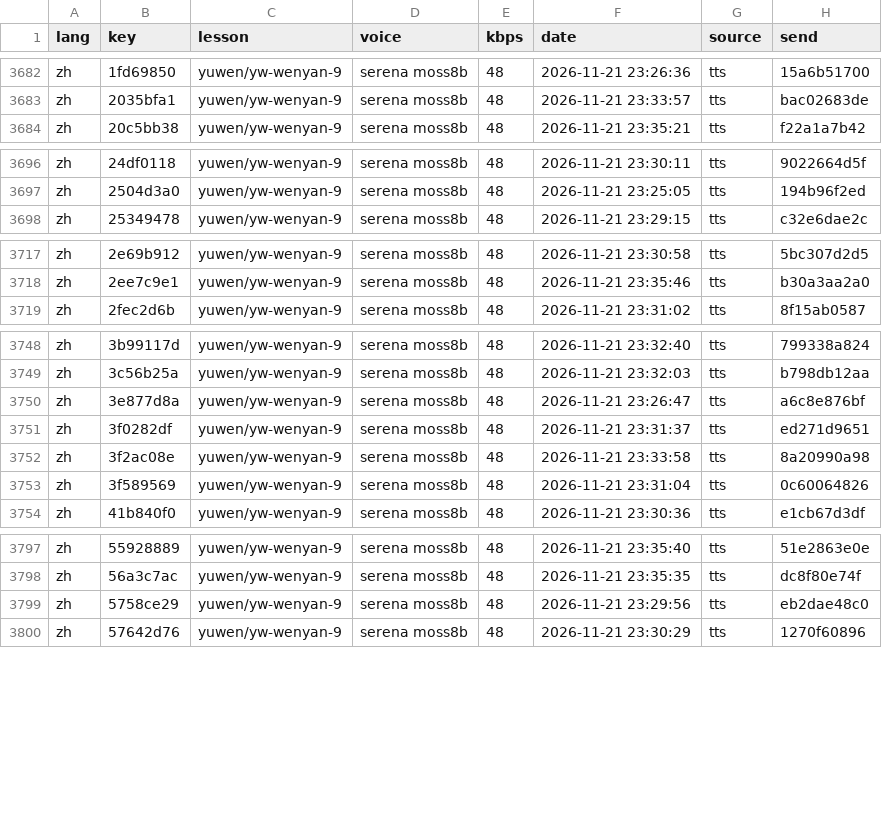
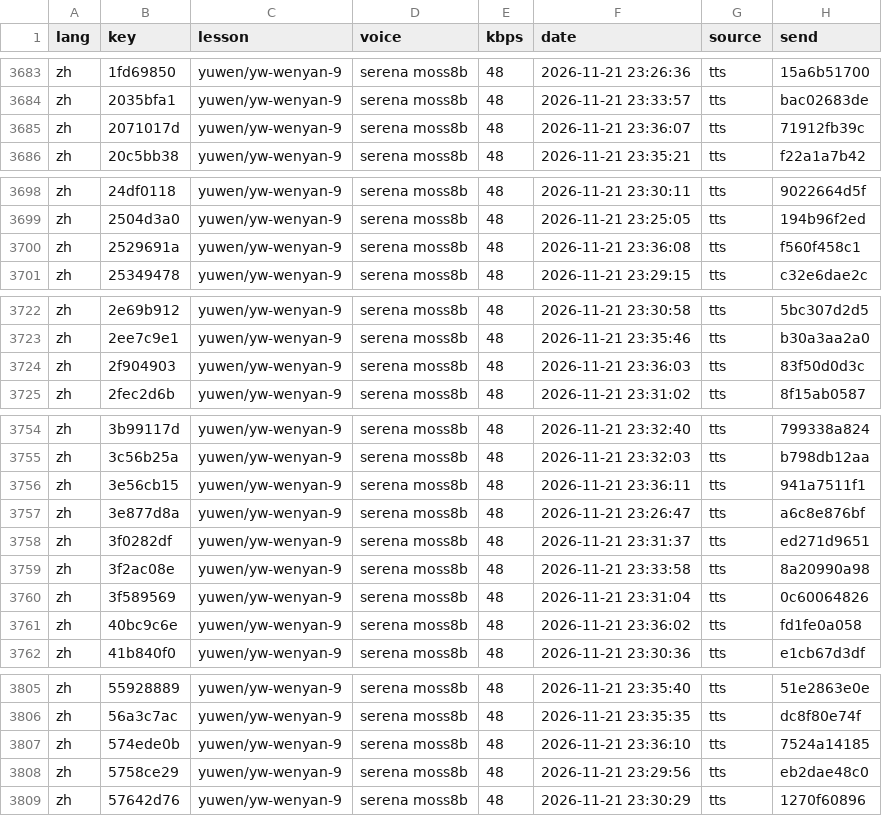
Before and after one commit to gladcolor/gc-audio-lang-math, a TSV file: status/ledger.tsv, drawn as a sheet; only a part is shown, gaps mark what is left out; the diff covers the shown part only; the diff names each change by its address in the sheet, - before the commit and + after, or states it on an @@ line.

Commit message:
yuwen/yw-wenyan-8: read-aloud (run) - finished (295/295 serena)

```diff
--- a/status/ledger.tsv
+++ b/status/ledger.tsv
+row 3685: zh | 2071017d | yuwen/yw-wenyan-9 | serena moss8b | 48 | 2026-11-21 23:36:07 | tts | 71912fb39c
+row 3700: zh | 2529691a | yuwen/yw-wenyan-9 | serena moss8b | 48 | 2026-11-21 23:36:08 | tts | f560f458c1
+row 3724: zh | 2f904903 | yuwen/yw-wenyan-9 | serena moss8b | 48 | 2026-11-21 23:36:03 | tts | 83f50d0d3c
+row 3756: zh | 3e56cb15 | yuwen/yw-wenyan-9 | serena moss8b | 48 | 2026-11-21 23:36:11 | tts | 941a7511f1
+row 3761: zh | 40bc9c6e | yuwen/yw-wenyan-9 | serena moss8b | 48 | 2026-11-21 23:36:02 | tts | fd1fe0a058
+row 3807: zh | 574ede0b | yuwen/yw-wenyan-9 | serena moss8b | 48 | 2026-11-21 23:36:10 | tts | 7524a14185
```
Also changed, not shown: 13 added rows elsewhere in this file, 23 other files.
